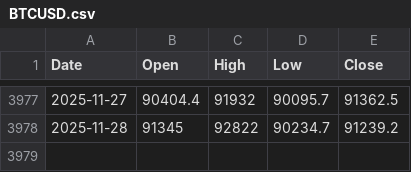
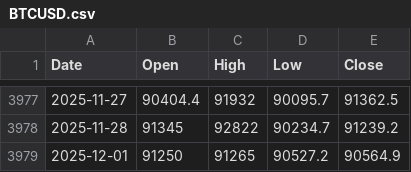
Before and after one commit to matthewprotti/btc_macro_agent_v2.py, a CSV file: data/BTCUSD.csv, drawn as a sheet; only a part is shown, gaps mark what is left out; the diff names each change by its address in the sheet, - before the commit and + after, or states it on an @@ line.

```diff
--- a/data/BTCUSD.csv
+++ b/data/BTCUSD.csv
+row 3979: 2025-12-01 | 91250 | 91265 | 90527.2 | 90564.9
```
Also changed, not shown: track.csv, 1 other file.
